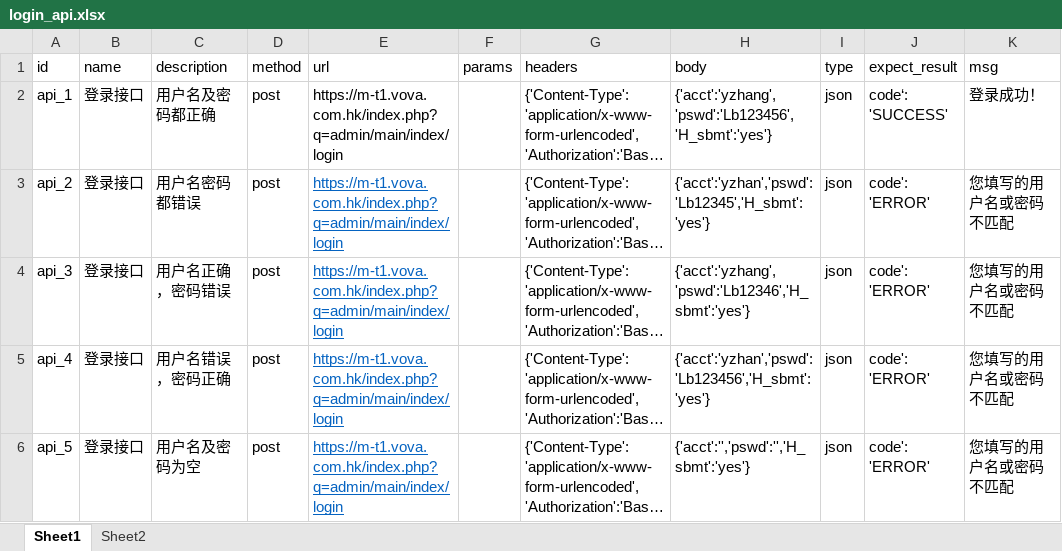
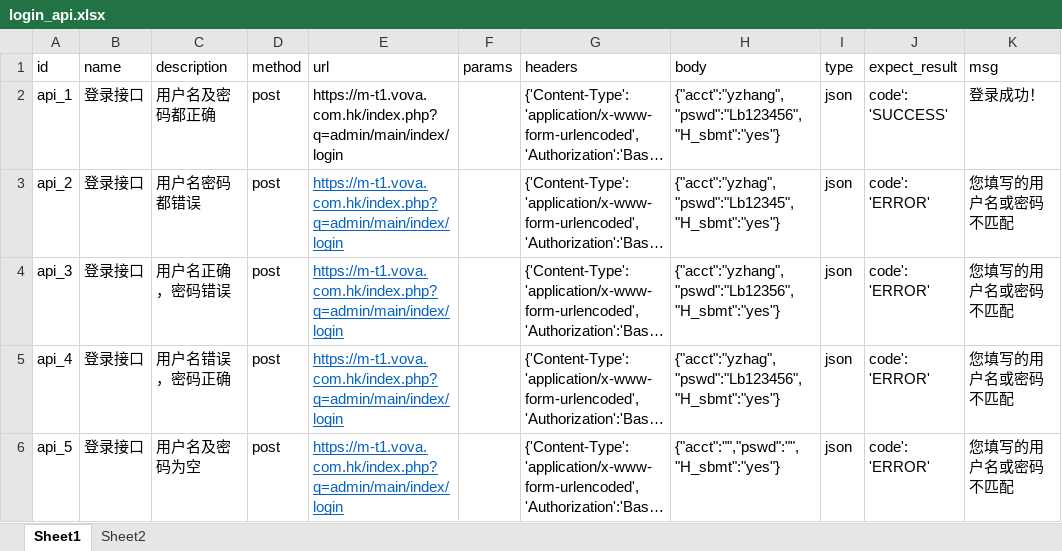
Before and after one commit to learning9423/Merchant, an Excel workbook: data/login_api.xlsx, sheet Sheet1, drawn as a sheet; long unchanged cells end in …; values as stored, in another font and other column widths than the file's, no borders; the diff names each change by its address in the sheet, - before the commit and + after, or states it on an @@ line.

```diff
--- a/data/login_api.xlsx (sheet Sheet1)
+++ b/data/login_api.xlsx (sheet Sheet1)
-H2 (body): {'acct':'yzhang','pswd':'Lb123456','H_sbmt':'yes'}
+H2 (body): {"acct":"yzhang","pswd":"Lb123456","H_sbmt":"yes"}
-H3 (body): {'acct':'yzhan','pswd':'Lb12345','H_sbmt':'yes'}
+H3 (body): {"acct":"yzhag","pswd":"Lb12345","H_sbmt":"yes"}
-H4 (body): {'acct':'yzhang','pswd':'Lb12346','H_sbmt':'yes'}
+H4 (body): {"acct":"yzhang","pswd":"Lb12356","H_sbmt":"yes"}
-H5 (body): {'acct':'yzhan','pswd':'Lb123456','H_sbmt':'yes'}
+H5 (body): {"acct":"yzhag","pswd":"Lb123456","H_sbmt":"yes"}
-H6 (body): {'acct':'','pswd':'','H_sbmt':'yes'}
+H6 (body): {"acct":"","pswd":"","H_sbmt":"yes"}
```
Also changed, not shown: data/ableSale&enableSale_api.xlsx, 27 other files.
